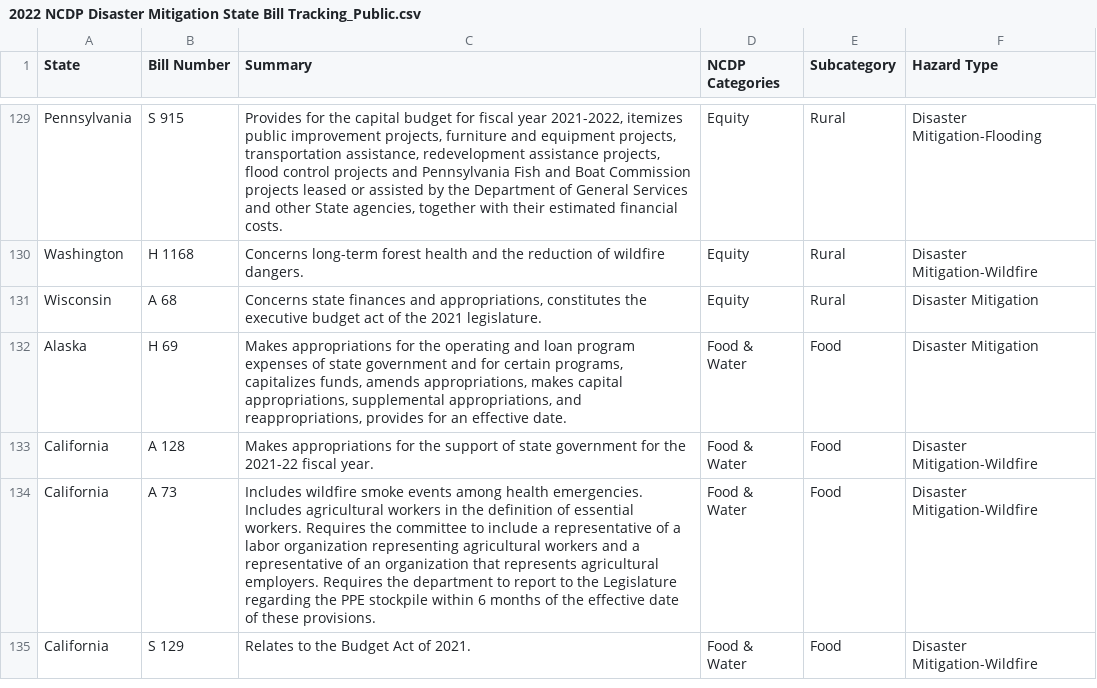
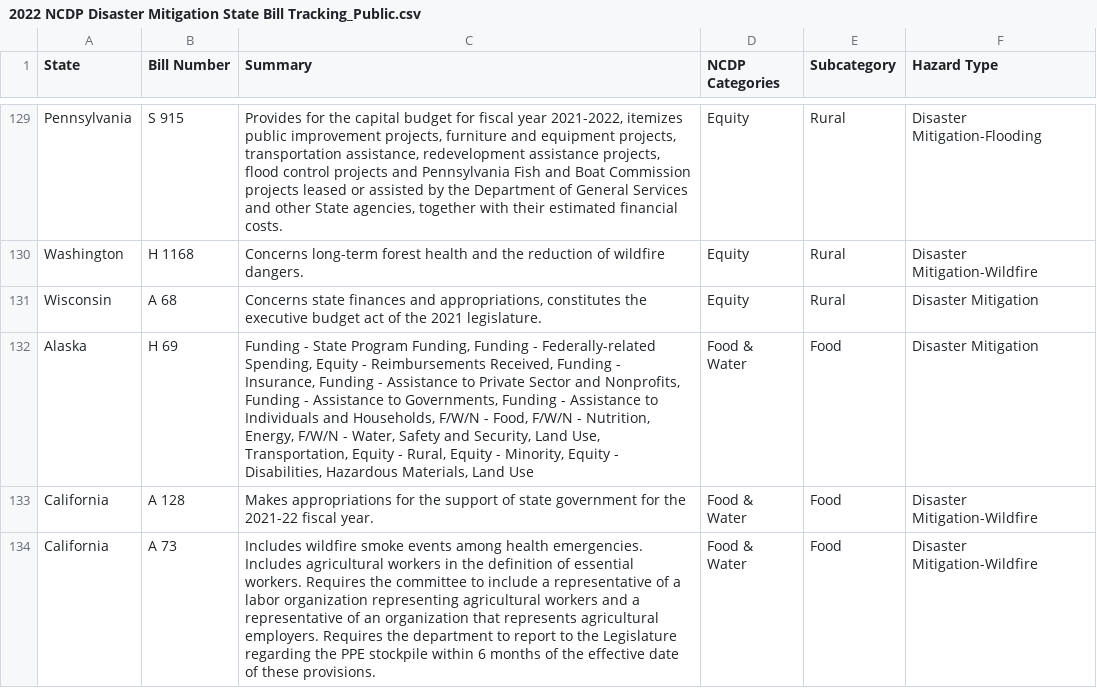
Before and after one commit to AmeliaHuang325/ncdp-disaster-bill-map, a CSV file: data/2022 NCDP Disaster Mitigation State Bill Tracking_Public.csv, drawn as a sheet; only a part is shown, gaps mark what is left out; the shorter side is filled out with more unchanged rows.

Commit message:
add subcategory

```diff
--- a/data/2022 NCDP Disaster Mitigation State Bill Tracking_Public.csv
+++ b/data/2022 NCDP Disaster Mitigation State Bill Tracking_Public.csv
@@ -131,3 +131,3 @@ Washington,H 1168,Concerns long-term forest health and the reduction of wildfire
 Wisconsin,A 68,"Concerns state finances and appropriations, constitutes the executive budget act of the 2021 legislature.",Equity,Rural,Disaster Mitigation
-Alaska,H 69,"Makes appropriations for the operating and loan program expenses of state government and for certain programs, capitalizes funds, amends appropriations, makes capital appropriations, supplemental appropriations, and reappropriations, provides for an effective date.",Food & Water,Food,Disaster Mitigation
+Alaska,H 69,"Funding - State Program Funding, Funding - Federally-related Spending, Equity - Reimbursements Received, Funding - Insurance, Funding - Assistance to Private Sector and Nonprofits, Funding - Assistance to Governments, Funding - Assistance to Individuals and Households, F/W/N - Food, F/W/N - Nutrition, Energy, F/W/N - Water, Safety and Security, Land Use, Transportation, Equity - Rural, Equity - Minority, Equity - Disabilities, Hazardous Materials, Land Use",Food & Water,Food,Disaster Mitigation
 California,A 128,Makes appropriations for the support of state government for the 2021-22 fiscal year.,Food & Water,Food,Disaster Mitigation-Wildfire
```
Also changed, not shown: 2 other files.
